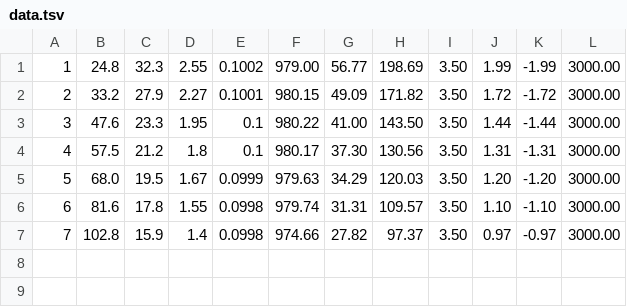
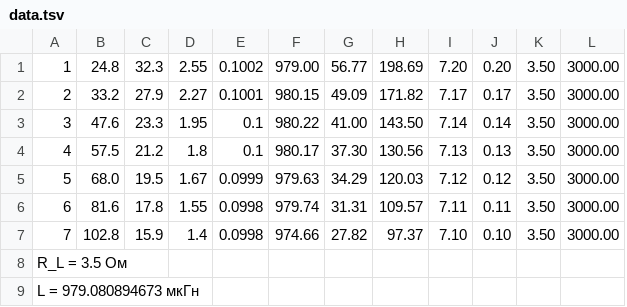
Before and after one commit to Andy683/genphys.labs, a TSV file: 3.122/data.tsv, drawn as a sheet; removed rows and columns are numbered as before the commit, all else as after; the diff names each change by its address in the sheet, - before the commit and + after, or states it on an @@ line.

Commit message:
3.122: average values

```diff
--- a/3.122/data.tsv
+++ b/3.122/data.tsv
+column I, rows 1-7: 7.20 | 7.17 | 7.14 | 7.13 | 7.12 | 7.11 | 7.10
+column J, rows 1-7: 0.20 | 0.17 | 0.14 | 0.13 | 0.12 | 0.11 | 0.10
-column J, rows 1-7: 1.99 | 1.72 | 1.44 | 1.31 | 1.20 | 1.10 | 0.97
-column K, rows 1-7: -1.99 | -1.72 | -1.44 | -1.31 | -1.20 | -1.10 | -0.97
+row 8: R_L = 3.5 Ом
+row 9: L = 979.080894673 мкГн
```
Also changed, not shown: 1 other file.
